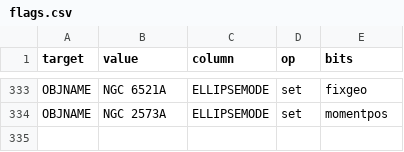
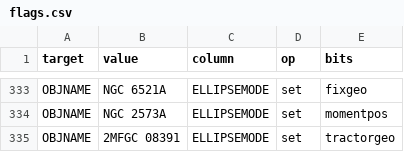
Before and after one commit to moustakas/SGA, a CSV file: py/SGA/data/SGA2025/overlays/v0.60/flags.csv, drawn as a sheet; only a part is shown, gaps mark what is left out.

Commit message:
working on Tractor QA

```diff
--- a/py/SGA/data/SGA2025/overlays/v0.60/flags.csv
+++ b/py/SGA/data/SGA2025/overlays/v0.60/flags.csv
@@ -334 +334,2 @@ OBJNAME,NGC 6521A,ELLIPSEMODE,set,fixgeo
 OBJNAME,NGC 2573A,ELLIPSEMODE,set,momentpos
+OBJNAME,2MFGC 08391,ELLIPSEMODE,set,tractorgeo
```
Also changed, not shown: 3 other files.
